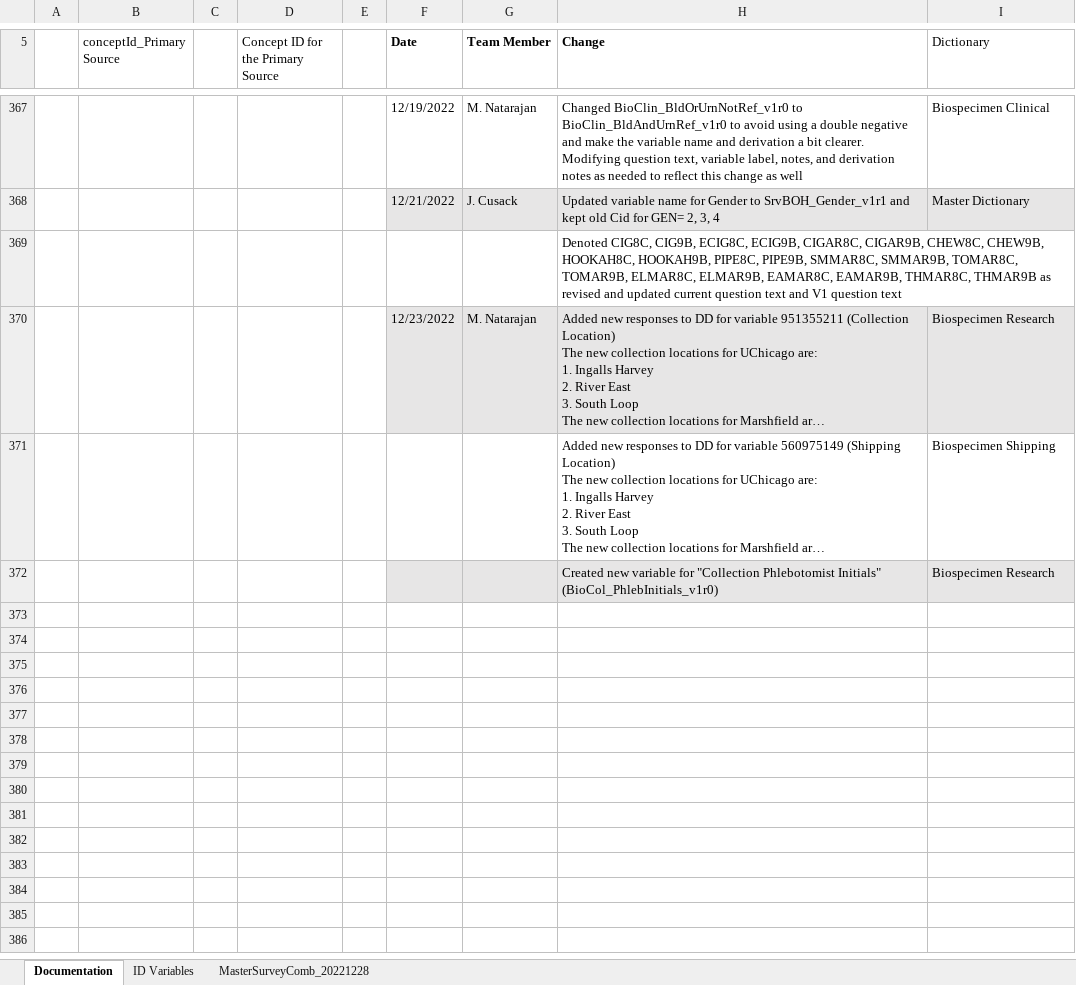
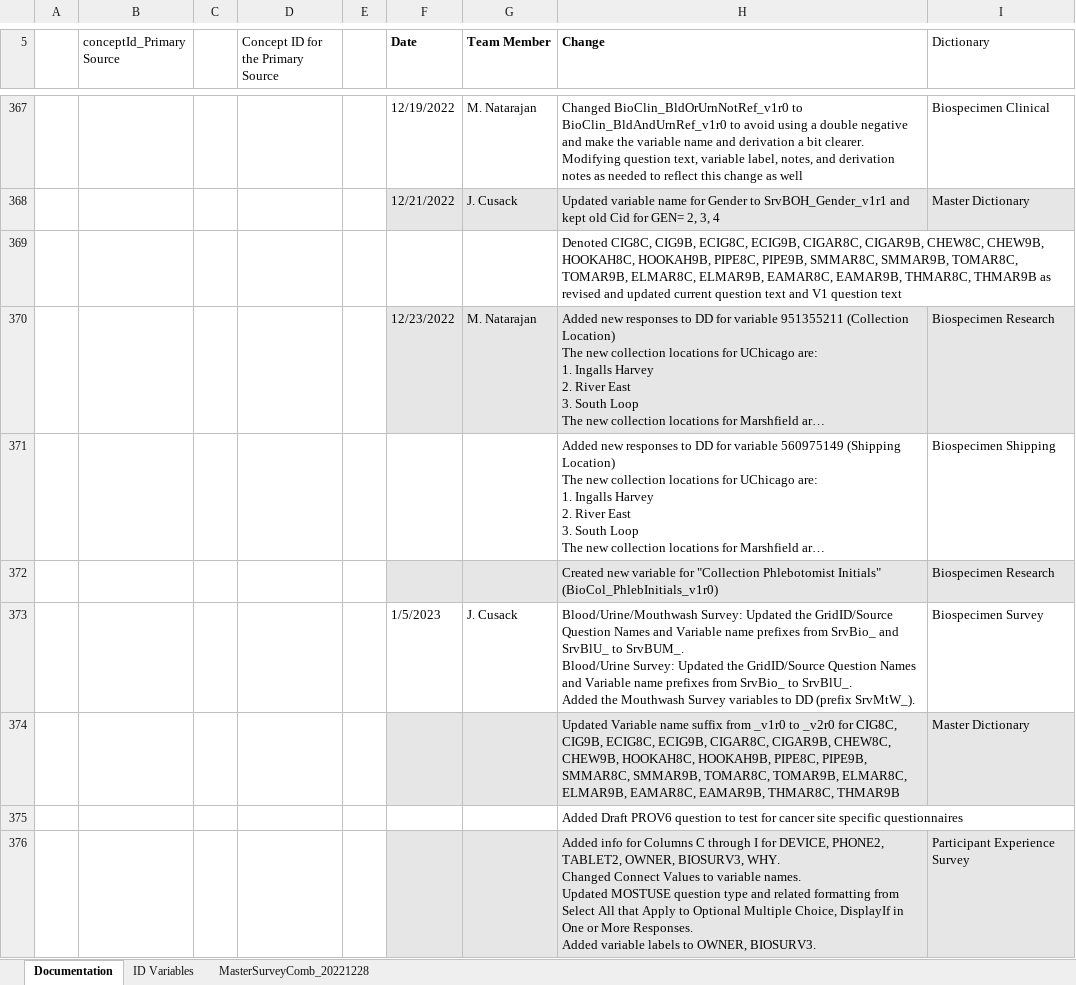
Before and after one commit to Analyticsphere/ConnectMasterAndSurveyCombinedDataDictionary, an Excel workbook: MasterSurveyComb_20220317.xlsx, sheet Documentation, drawn as a sheet; only a part is shown, gaps mark what is left out; long unchanged cells end in …; values as stored, in another font and other column widths than the file's, no borders; ↵ is a line break in a cell; the diff names each change by its address in the sheet, - before the commit and + after, or states it on an @@ line.

```diff
--- a/MasterSurveyComb_20220317.xlsx (sheet Documentation)
+++ b/MasterSurveyComb_20220317.xlsx (sheet Documentation)
+row 373:  |  |  |  |  | 1/5/2023 | J. Cusack | Blood/Urine/Mouthwash Survey: Updated the GridID/Source Question Names and Variable name prefixes from SrvBio_ and SrvBlU_ to SrvBUM_. ↵ Blood/Urine Survey: Updated the GridID/Source Question Names and Variable name prefixes from SrvBio_ to SrvBlU_. ↵ Added the Mouthwash Survey variables to DD (prefix SrvMtW_). | Biospecimen Survey
+row 374:  |  |  |  |  |  |  | Updated Variable name suffix from _v1r0 to _v2r0 for CIG8C, CIG9B, ECIG8C, ECIG9B, CIGAR8C, CIGAR9B, CHEW8C, CHEW9B, HOOKAH8C, HOOKAH9B, PIPE8C, PIPE9B, SMMAR8C, SMMAR9B, TOMAR8C, TOMAR9B, ELMAR8C, ELMAR9B, EAMAR8C, EAMAR9B, THMAR8C, THMAR9B | Master Dictionary
+row 375:  |  |  |  |  |  |  | Added Draft PROV6 question to test for cancer site specific questionnaires
+row 376:  |  |  |  |  |  |  | Added info for Columns C through I for DEVICE, PHONE2, TABLET2, OWNER, BIOSURV3, WHY. ↵ Changed Connect Values to variable names. ↵ Updated MOSTUSE question type and related formatting from Select All that Apply to Optional Multiple Choice, DisplayIf in One or More Responses. ↵ Added variable labels to OWNER, BIOSURV3. | Participant Experience Survey
```
Also changed, not shown: sheet MasterSurveyComb_20221228.
